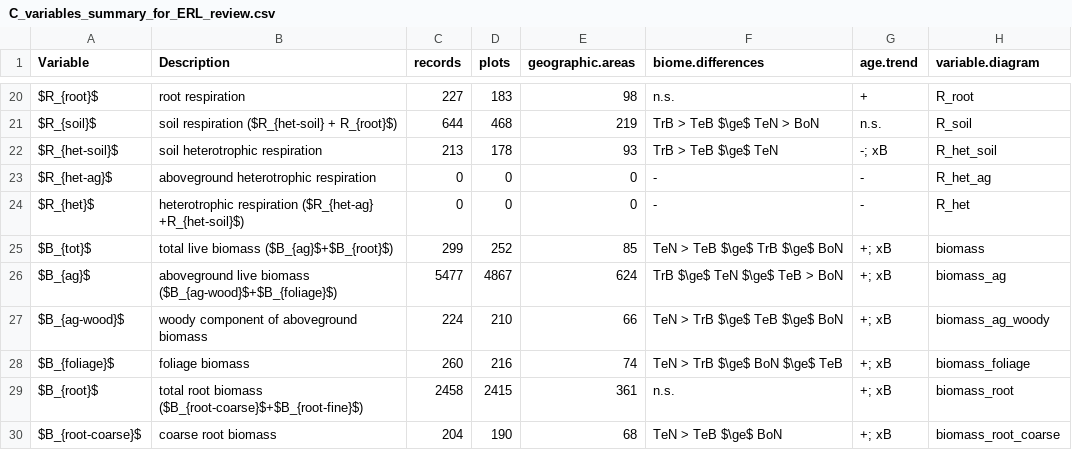
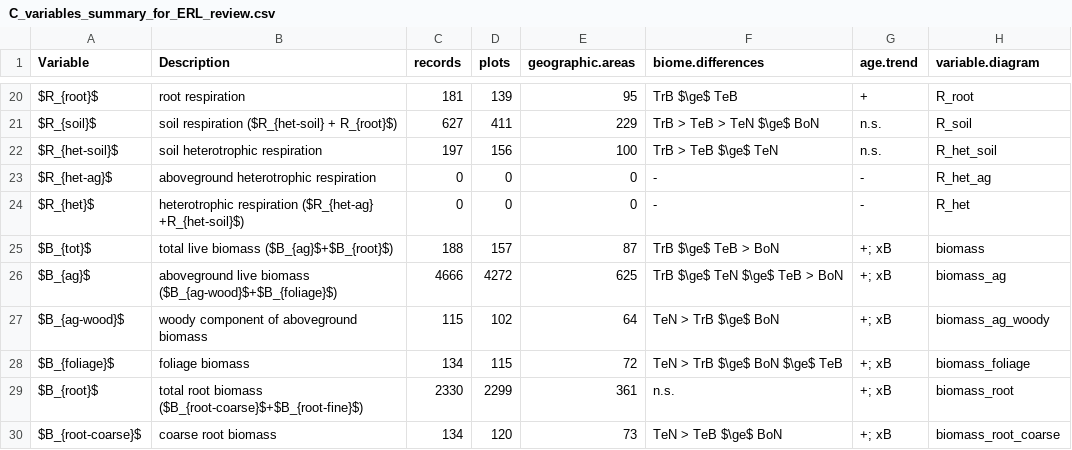
Before and after one commit to forc-db/ForC, a CSV file: numbers_and_facts/C_variables_summary_for_ERL_review.csv, drawn as a sheet; only a part is shown, gaps mark what is left out; the diff covers the shown part only.

```diff
--- a/numbers_and_facts/C_variables_summary_for_ERL_review.csv
+++ b/numbers_and_facts/C_variables_summary_for_ERL_review.csv
@@ -20,11 +20,11 @@
-"$R_{root}$","root respiration",227,183,98,"n.s.","+","R_root"
-"$R_{soil}$","soil respiration ($R_{het-soil} + R_{root}$)",644,468,219,"TrB > TeB $\ge$ TeN > BoN","n.s.","R_soil"
-"$R_{het-soil}$","soil heterotrophic respiration",213,178,93,"TrB > TeB $\ge$ TeN","-; xB","R_het_soil"
+"$R_{root}$","root respiration",181,139,95,"TrB $\ge$ TeB","+","R_root"
+"$R_{soil}$","soil respiration ($R_{het-soil} + R_{root}$)",627,411,229,"TrB > TeB > TeN $\ge$ BoN","n.s.","R_soil"
+"$R_{het-soil}$","soil heterotrophic respiration",197,156,100,"TrB > TeB $\ge$ TeN","n.s.","R_het_soil"
 "$R_{het-ag}$","aboveground heterotrophic respiration",0,0,0,"-","-","R_het_ag"
 "$R_{het}$","heterotrophic respiration ($R_{het-ag} +R_{het-soil}$)",0,0,0,"-","-","R_het"
-"$B_{tot}$","total live biomass ($B_{ag}$+$B_{root}$)",299,252,85,"TeN > TeB $\ge$ TrB $\ge$ BoN","+; xB","biomass"
-"$B_{ag}$","aboveground live biomass  ($B_{ag-wood}$+$B_{foliage}$)",5477,4867,624,"TrB $\ge$ TeN $\ge$ TeB > BoN","+; xB","biomass_ag"
-"$B_{ag-wood}$","woody component of aboveground biomass",224,210,66,"TeN > TrB $\ge$ TeB $\ge$ BoN","+; xB","biomass_ag_woody"
-"$B_{foliage}$","foliage biomass ",260,216,74,"TeN > TrB $\ge$ BoN $\ge$ TeB","+; xB","biomass_foliage"
-"$B_{root}$","total root biomass ($B_{root-coarse}$+$B_{root-fine}$)",2458,2415,361,"n.s.","+; xB","biomass_root"
-"$B_{root-coarse}$","coarse root biomass ",204,190,68,"TeN > TeB $\ge$ BoN","+; xB","biomass_root_coarse"
+"$B_{tot}$","total live biomass ($B_{ag}$+$B_{root}$)",188,157,87,"TrB $\ge$ TeB > BoN","+; xB","biomass"
+"$B_{ag}$","aboveground live biomass  ($B_{ag-wood}$+$B_{foliage}$)",4666,4272,625,"TrB $\ge$ TeN $\ge$ TeB > BoN","+; xB","biomass_ag"
+"$B_{ag-wood}$","woody component of aboveground biomass",115,102,64,"TeN > TrB $\ge$ BoN","+; xB","biomass_ag_woody"
+"$B_{foliage}$","foliage biomass ",134,115,72,"TeN > TrB $\ge$ BoN $\ge$ TeB","+; xB","biomass_foliage"
+"$B_{root}$","total root biomass ($B_{root-coarse}$+$B_{root-fine}$)",2330,2299,361,"n.s.","+; xB","biomass_root"
+"$B_{root-coarse}$","coarse root biomass ",134,120,73,"TeN > TeB $\ge$ BoN","+; xB","biomass_root_coarse"
```
Also changed, not shown: 42 edited cells elsewhere in this file, 37 other files.
